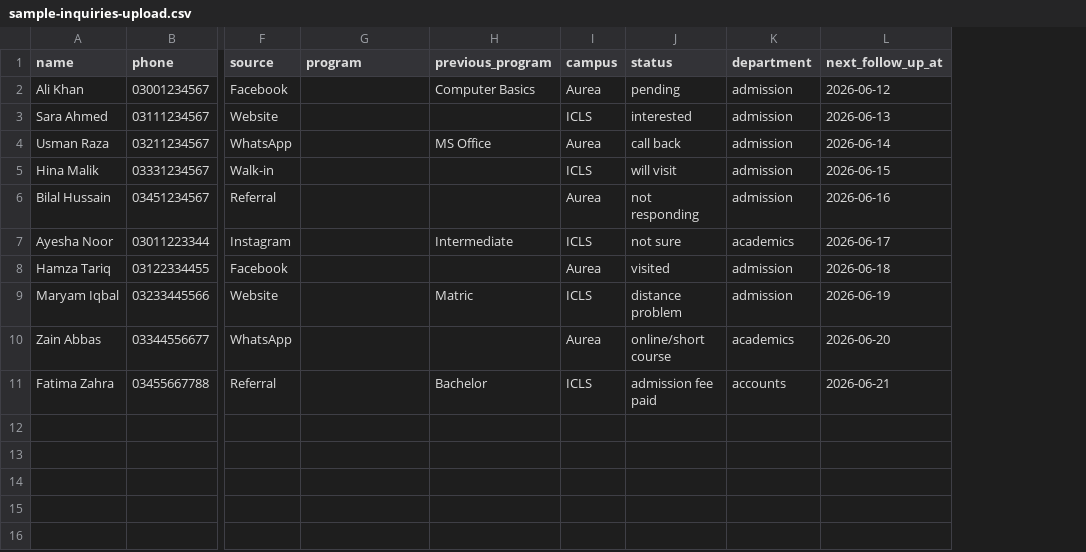
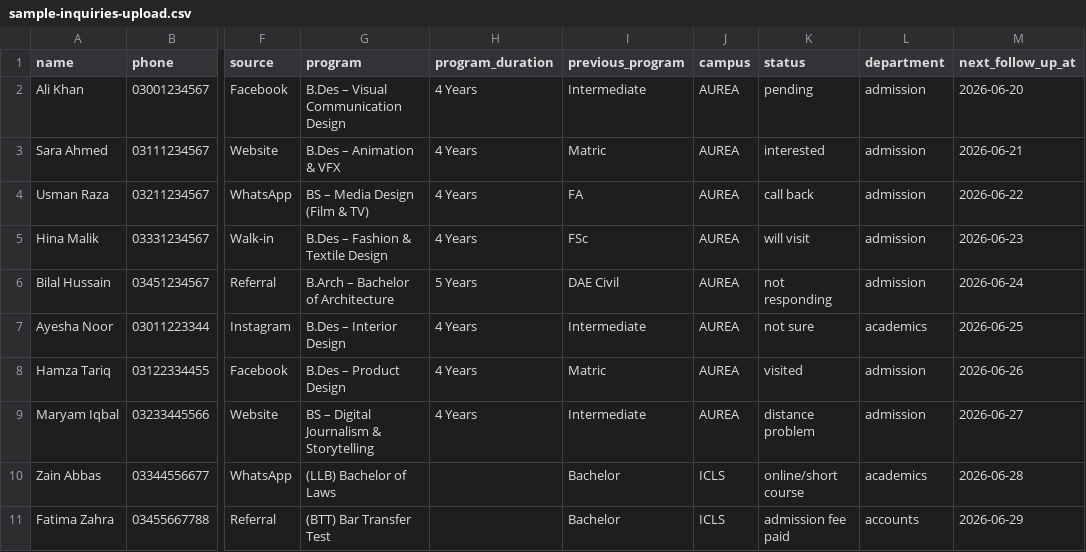
Before and after one commit to unitysuperpower/new_crm, a CSV file: sample-inquiries-upload.csv, drawn as a sheet; only a part is shown, gaps mark what is left out; addresses are those after the commit; the diff names each change by its address in the sheet, - before the commit and + after, or states it on an @@ line.

Commit message:
Add campus-aware programs and CSV matching

```diff
--- a/sample-inquiries-upload.csv
+++ b/sample-inquiries-upload.csv
+column H (program_duration), rows 2-9: 4 Years | 4 Years | 4 Years | 4 Years | 5 Years | 4 Years | 4 Years | 4 Years
-G2 (program): (empty)
+G2 (program): B.Des – Visual Communication Design
-I2 (previous_program): Computer Basics
+I2 (previous_program): Intermediate
-J2 (campus): Aurea
+J2 (campus): AUREA
-M2 (next_follow_up_at): 2026-06-12
+M2 (next_follow_up_at): 2026-06-20
-G3 (program): (empty)
+G3 (program): B.Des – Animation & VFX
-I3 (previous_program): (empty)
+I3 (previous_program): Matric
-J3 (campus): ICLS
+J3 (campus): AUREA
-M3 (next_follow_up_at): 2026-06-13
+M3 (next_follow_up_at): 2026-06-21
-G4 (program): (empty)
+G4 (program): BS – Media Design (Film & TV)
-I4 (previous_program): MS Office
+I4 (previous_program): FA
-J4 (campus): Aurea
+J4 (campus): AUREA
-M4 (next_follow_up_at): 2026-06-14
+M4 (next_follow_up_at): 2026-06-22
-G5 (program): (empty)
+G5 (program): B.Des – Fashion & Textile Design
-I5 (previous_program): (empty)
+I5 (previous_program): FSc
-J5 (campus): ICLS
+J5 (campus): AUREA
-M5 (next_follow_up_at): 2026-06-15
+M5 (next_follow_up_at): 2026-06-23
-G6 (program): (empty)
+G6 (program): B.Arch – Bachelor of Architecture
-I6 (previous_program): (empty)
+I6 (previous_program): DAE Civil
-J6 (campus): Aurea
+J6 (campus): AUREA
-M6 (next_follow_up_at): 2026-06-16
+M6 (next_follow_up_at): 2026-06-24
-G7 (program): (empty)
+G7 (program): B.Des – Interior Design
-J7 (campus): ICLS
+J7 (campus): AUREA
-M7 (next_follow_up_at): 2026-06-17
+M7 (next_follow_up_at): 2026-06-25
-G8 (program): (empty)
+G8 (program): B.Des – Product Design
-I8 (previous_program): (empty)
+I8 (previous_program): Matric
-J8 (campus): Aurea
+J8 (campus): AUREA
-M8 (next_follow_up_at): 2026-06-18
+M8 (next_follow_up_at): 2026-06-26
-G9 (program): (empty)
+G9 (program): BS – Digital Journalism & Storytelling
-I9 (previous_program): Matric
+I9 (previous_program): Intermediate
-J9 (campus): ICLS
+J9 (campus): AUREA
-M9 (next_follow_up_at): 2026-06-19
+M9 (next_follow_up_at): 2026-06-27
-G10 (program): (empty)
+G10 (program): (LLB) Bachelor of Laws
-I10 (previous_program): (empty)
+I10 (previous_program): Bachelor
-J10 (campus): Aurea
+J10 (campus): ICLS
-M10 (next_follow_up_at): 2026-06-20
+M10 (next_follow_up_at): 2026-06-28
-G11 (program): (empty)
+G11 (program): (BTT) Bar Transfer Test
-M11 (next_follow_up_at): 2026-06-21
+M11 (next_follow_up_at): 2026-06-29
```
Also changed, not shown: 10 other files.
